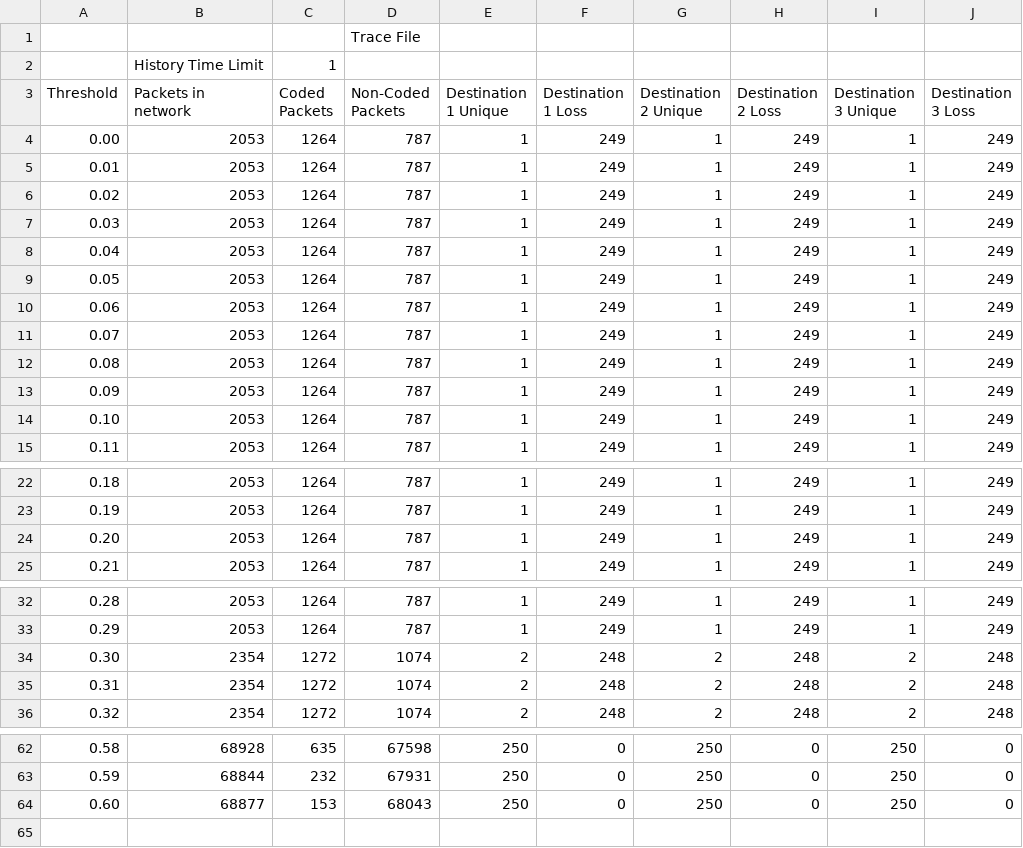
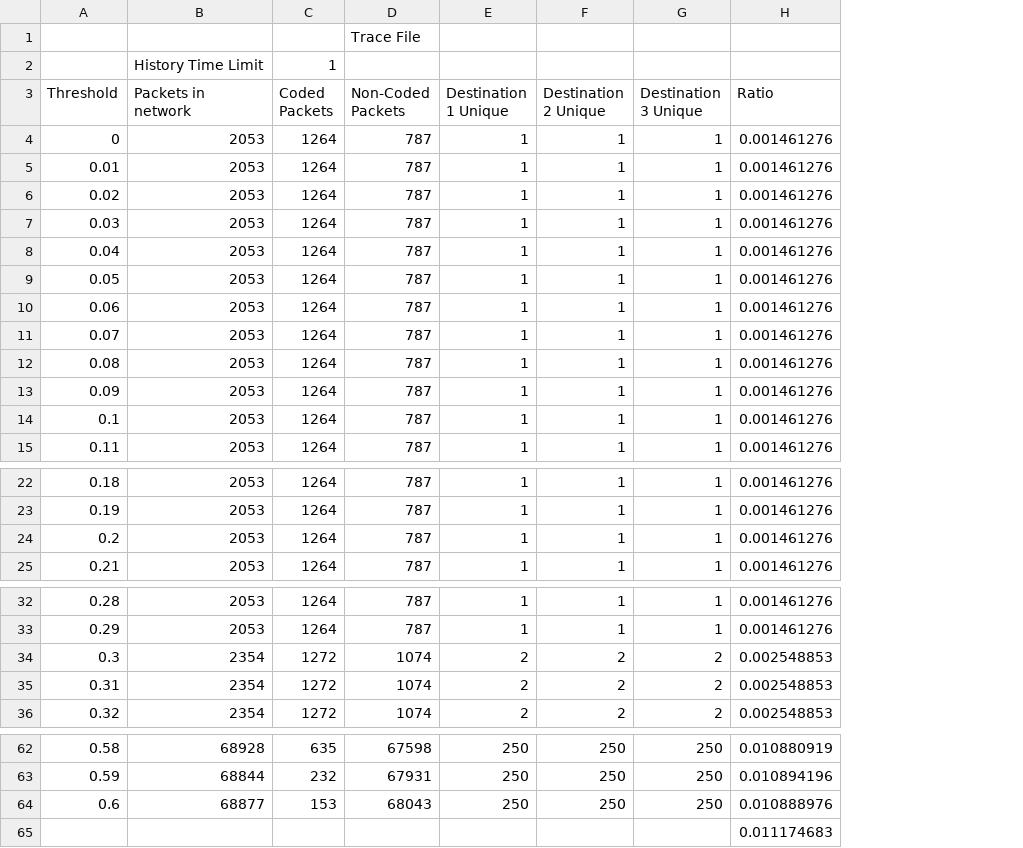
Before and after one commit to nathandpenha/Network-Coding-TCL-Scripts-NS2, a CSV file: 80nodesStatic.csv, drawn as a sheet; only a part is shown, gaps mark what is left out; removed rows and columns are numbered as before the commit, all else as after; the diff covers the shown part only; the diff names each change by its address in the sheet, - before the commit and + after, or states it on an @@ line.

```diff
--- a/80nodesStatic.csv
+++ b/80nodesStatic.csv
-column F (Destination 1 Loss), rows 4-15: all 249; rows 22-25: all 249; rows 32-36: 249 | 249 | 248 | 248 | 248; rows 62-64: all 0
-column H (Destination 2 Loss), rows 4-15: all 249; rows 22-25: all 249; rows 32-36: 249 | 249 | 248 | 248 | 248; rows 62-64: all 0
-column J (Destination 3 Loss), rows 4-15: all 249; rows 22-25: all 249; rows 32-36: 249 | 249 | 248 | 248 | 248; rows 62-64: all 0
+column H (Ratio), rows 4-15: all 0.001461276; rows 22-25: all 0.001461276; rows 32-36: 0.001461276 | 0.001461276 | 0.002548853 | 0.002548853 | 0.002548853; rows 62-64: 0.010880919 | 0.010894196 | 0.010888976
-A4 (Threshold): 0.00
+A4 (Threshold): 0
-A14 (Threshold): 0.10
+A14 (Threshold): 0.1
-A24 (Threshold): 0.20
+A24 (Threshold): 0.2
-A34 (Threshold): 0.30
+A34 (Threshold): 0.3
-A64 (Threshold): 0.60
+A64 (Threshold): 0.6
+row 65:  |  |  |  |  |  |  | 0.011174683
```
Also changed, not shown: 2 edited cells elsewhere in this file, 100nodesSecondlinemoving.csv.
